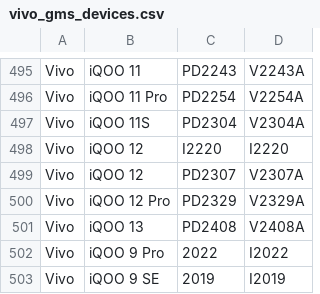
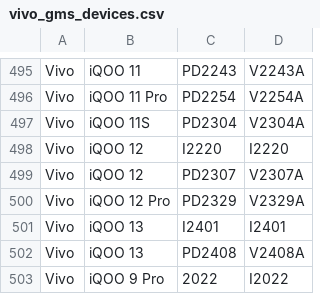
Before and after one commit to parserpp/get_android_data, a CSV file: data/vivo_gms_devices.csv, drawn as a sheet; only a part is shown, gaps mark what is left out; the shorter side is filled out with more unchanged rows; the diff names each change by its address in the sheet, - before the commit and + after, or states it on an @@ line.

```diff
--- a/data/vivo_gms_devices.csv
+++ b/data/vivo_gms_devices.csv
+row 501: Vivo | iQOO 13 | I2401 | I2401
```
